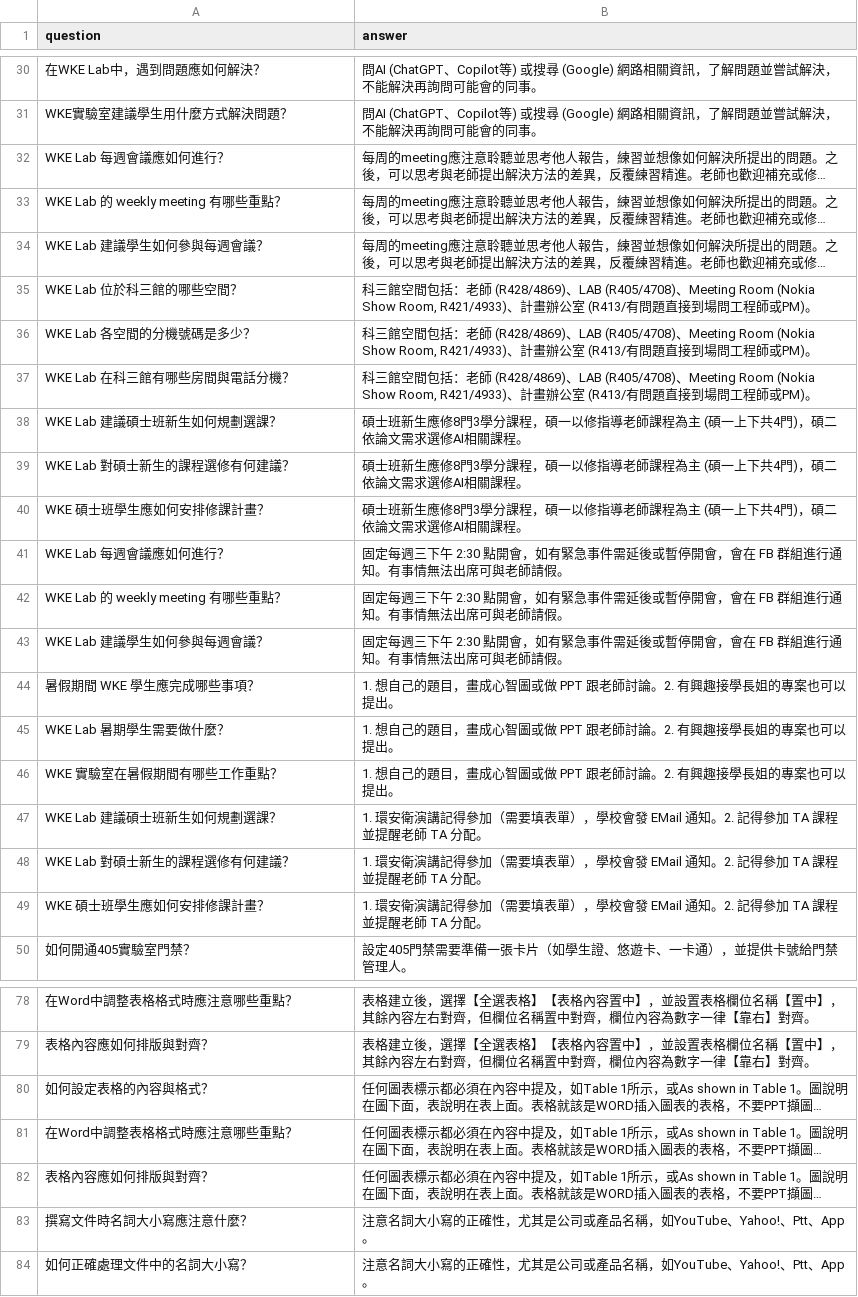
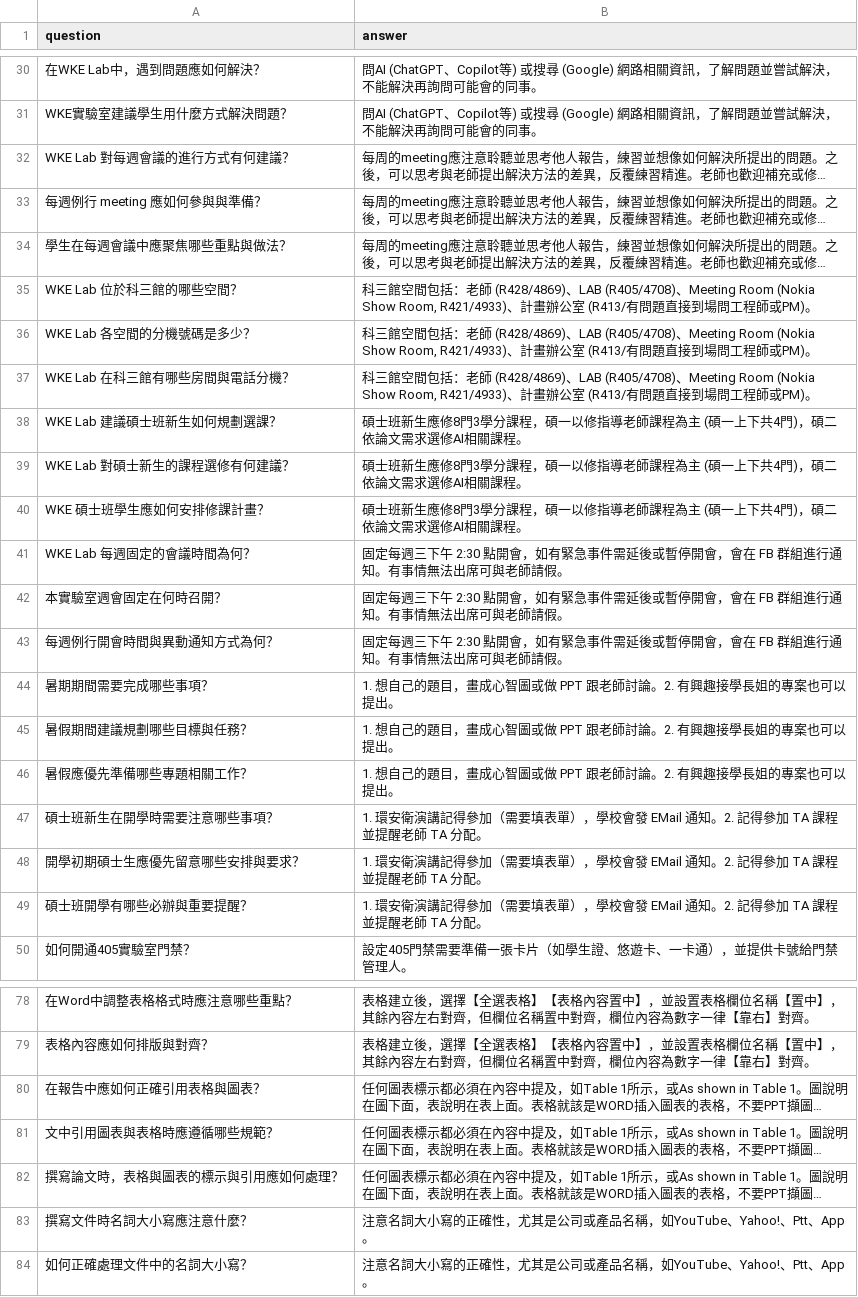
Before and after one commit to a5512167086/project-archive, a CSV file: data/testset/wke_faq_testset.csv, drawn as a sheet; only a part is shown, gaps mark what is left out; long unchanged cells end in …; removed rows and columns are numbered as before the commit, all else as after; the diff names each change by its address in the sheet, - before the commit and + after, or states it on an @@ line.

```diff
--- a/data/testset/wke_faq_testset.csv
+++ b/data/testset/wke_faq_testset.csv
-A32 (question): WKE Lab 每週會議應如何進行？
+A32 (question): WKE Lab 對每週會議的進行方式有何建議？
-A33 (question): WKE Lab 的 weekly meeting 有哪些重點？
+A33 (question): 每週例行 meeting 應如何參與與準備？
-A34 (question): WKE Lab 建議學生如何參與每週會議？
+A34 (question): 學生在每週會議中應聚焦哪些重點與做法？
-A41 (question): WKE Lab 每週會議應如何進行？
+A41 (question): WKE Lab 每週固定的會議時間為何？
-A42 (question): WKE Lab 的 weekly meeting 有哪些重點？
+A42 (question): 本實驗室週會固定在何時召開？
-A43 (question): WKE Lab 建議學生如何參與每週會議？
+A43 (question): 每週例行開會時間與異動通知方式為何？
-A44 (question): 暑假期間 WKE 學生應完成哪些事項？
+A44 (question): 暑期期間需要完成哪些事項？
-A45 (question): WKE Lab 暑期學生需要做什麼？
+A45 (question): 暑假期間建議規劃哪些目標與任務？
-A46 (question): WKE 實驗室在暑假期間有哪些工作重點？
+A46 (question): 暑假應優先準備哪些專題相關工作？
-A47 (question): WKE Lab 建議碩士班新生如何規劃選課？
+A47 (question): 碩士班新生在開學時需要注意哪些事項？
-row 48: WKE Lab 對碩士新生的課程選修有何建議？ | 1. 環安衛演講記得參加（需要填表單），學校會發 EMail 通知。2. 記得參加 TA 課程並提醒老師 TA 分配。
-A48 (question): WKE 碩士班學生應如何安排修課計畫？
+A48 (question): 開學初期碩士生應優先留意哪些安排與要求？
+row 49: 碩士班開學有哪些必辦與重要提醒？ | 1. 環安衛演講記得參加（需要填表單），學校會發 EMail 通知。2. 記得參加 TA 課程並提醒老師 TA 分配。
-A80 (question): 如何設定表格的內容與格式？
+A80 (question): 在報告中應如何正確引用表格與圖表？
-A81 (question): 在Word中調整表格格式時應注意哪些重點？
+A81 (question): 文中引用圖表與表格時應遵循哪些規範？
-A82 (question): 表格內容應如何排版與對齊？
+A82 (question): 撰寫論文時，表格與圖表的標示與引用應如何處理？
```
Also changed, not shown: 6 other files.
